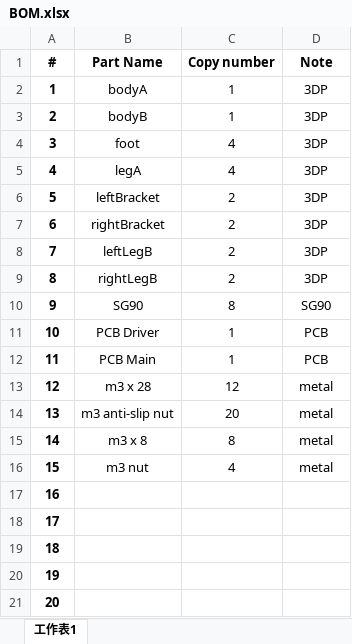
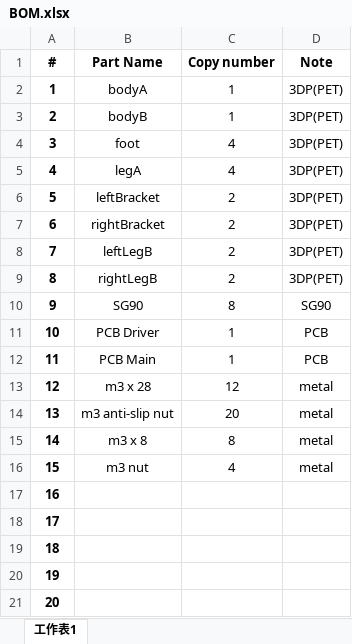
Before and after one commit to louisguan/Quadruped, an Excel workbook: BOM.xlsx, sheet 工作表1, drawn as a sheet; values as stored, in another font and other column widths than the file's, no borders; the diff names each change by its address in the sheet, - before the commit and + after, or states it on an @@ line.

Commit message:
Add files via upload

```diff
--- a/BOM.xlsx (sheet 工作表1)
+++ b/BOM.xlsx (sheet 工作表1)
-D2:D9 (Note): 3DP
+D2:D9 (Note): 3DP(PET)
```
